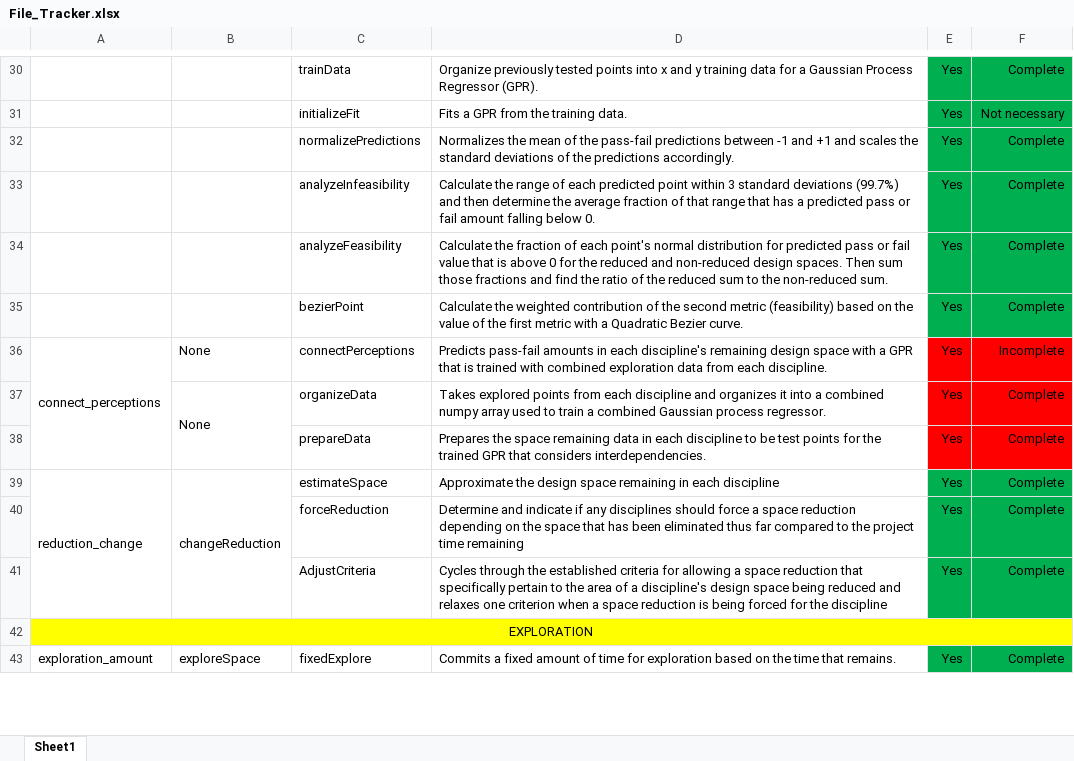
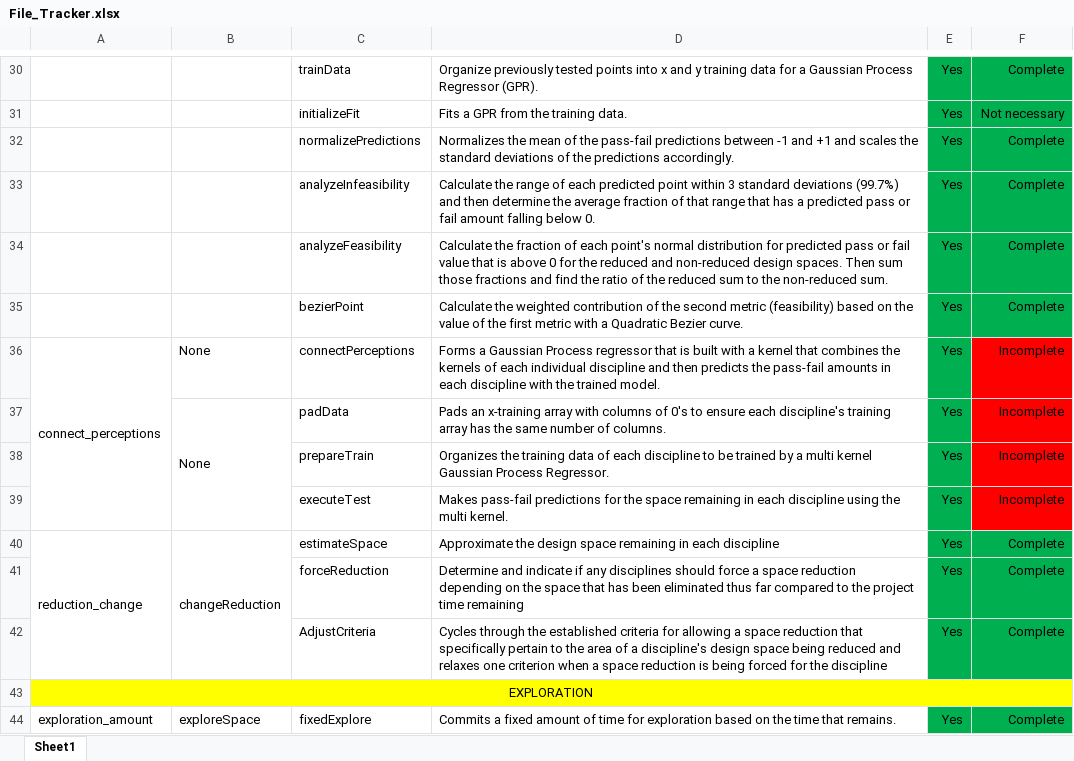
Before and after one commit to Marine-Structures-Design-Lab/DesignSpace_Fragility, an Excel workbook: Python Code/File_Tracker.xlsx, sheet Sheet1, drawn as a sheet; only a part is shown, gaps mark what is left out; values as stored, in another font and other column widths than the file's, no borders; the diff names each change by its address in the sheet, - before the commit and + after, or states it on an @@ line.

Commit message:
Done with connectPerceptions
Working on unit tests now

```diff
--- a/Python Code/File_Tracker.xlsx (sheet Sheet1)
+++ b/Python Code/File_Tracker.xlsx (sheet Sheet1)
-D36: Predicts pass-fail amounts in each discipline's remaining design space with a GPR that is trained with combined exploration data from each discipline.
+D36: Forms a Gaussian Process regressor that is built with a kernel that combines the kernels of each individual discipline and then predicts the pass-fail amounts in each discipline with the trained model.
-E36:E38 fill: #FF0000
+E36:E38 fill: #00B050
-C37: organizeData
+C37: padData
-D37: Takes explored points from each discipline and organizes it into a combined numpy array used to train a combined Gaussian process regressor.
+D37: Pads an x-training array with columns of 0's to ensure each discipline's training array has the same number of columns.
-F37:F38: Complete
+F37:F38: Incomplete
-C38: prepareData
+C38: prepareTrain
-D38: Prepares the space remaining data in each discipline to be test points for the trained GPR that considers interdependencies.
+D38: Organizes the training data of each discipline to be trained by a multi kernel Gaussian Process Regressor.
+row 39:  |  | executeTest | Makes pass-fail predictions for the space remaining in each discipline using the multi kernel. | Yes | Incomplete
```
Also changed, not shown: 2 other files.
